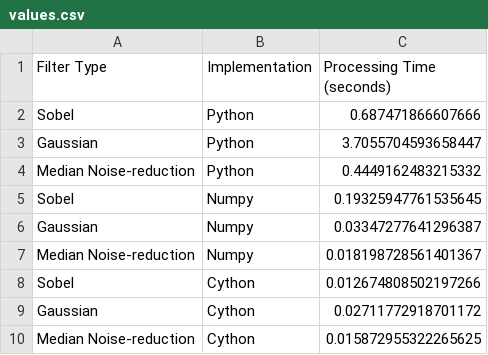
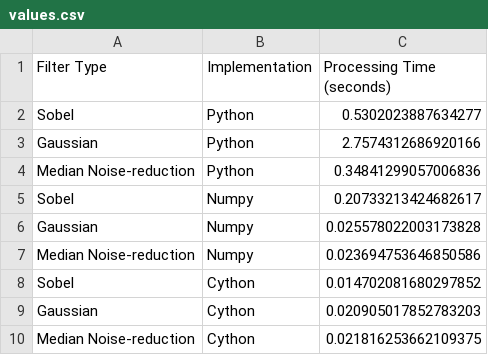
Before and after one commit to Oscaretz/Processing_Image, a CSV file: metrics/values.csv, drawn as a sheet.

```diff
--- a/metrics/values.csv
+++ b/metrics/values.csv
@@ -1,10 +1,10 @@
 Filter Type,Implementation,Processing Time (seconds)
-Sobel,Python,0.687471866607666
-Gaussian,Python,3.7055704593658447
-Median Noise-reduction,Python,0.4449162483215332
-Sobel,Numpy,0.19325947761535645
-Gaussian,Numpy,0.03347277641296387
-Median Noise-reduction,Numpy,0.018198728561401367
-Sobel,Cython,0.012674808502197266
-Gaussian,Cython,0.02711772918701172
-Median Noise-reduction,Cython,0.015872955322265625
+Sobel,Python,0.5302023887634277
+Gaussian,Python,2.7574312686920166
+Median Noise-reduction,Python,0.34841299057006836
+Sobel,Numpy,0.20733213424682617
+Gaussian,Numpy,0.025578022003173828
+Median Noise-reduction,Numpy,0.023694753646850586
+Sobel,Cython,0.014702081680297852
+Gaussian,Cython,0.020905017852783203
+Median Noise-reduction,Cython,0.021816253662109375
```
Also changed, not shown: 12 other files.
